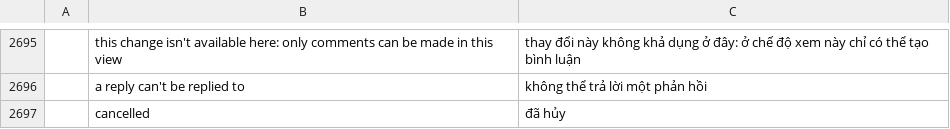
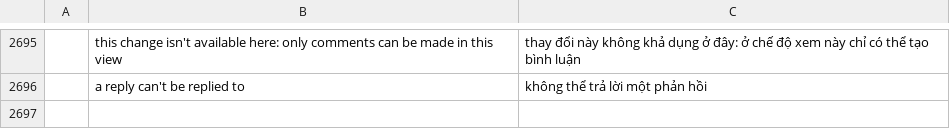
Before and after one commit to rlaks5757/pdfcraft, a TSV file: crates/ui-egui/src/i18n/vi.tsv, drawn as a sheet; only a part is shown, gaps mark what is left out; the diff names each change by its address in the sheet, - before the commit and + after, or states it on an @@ line.

```diff
--- a/crates/ui-egui/src/i18n/vi.tsv
+++ b/crates/ui-egui/src/i18n/vi.tsv
-row 2697:  | cancelled | đã hủy
```
Also changed, not shown: crates/ui-egui/src/i18n/ko.tsv, crates/ui-egui/src/i18n/lt.tsv, 3 other files.
